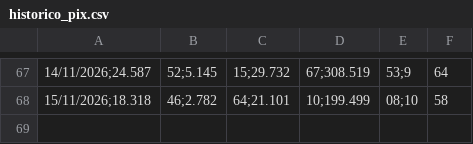
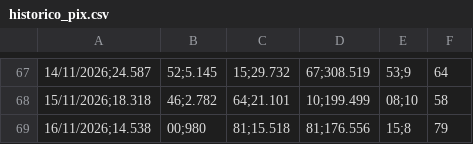
Before and after one commit to hylaryfarias/retiradas-deposito, a CSV file: historico_pix.csv, drawn as a sheet; only a part is shown, gaps mark what is left out; the diff names each change by its address in the sheet, - before the commit and + after, or states it on an @@ line.

```diff
--- a/historico_pix.csv
+++ b/historico_pix.csv
+row 69: 16/11/2026;14.538 | 00;980 | 81;15.518 | 81;176.556 | 15;8 | 79
```
Also changed, not shown: historico_previsao.csv, historico_vendas.csv, 1 other file.
